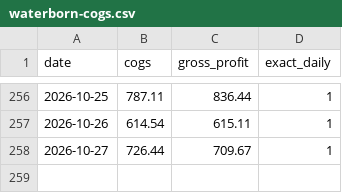
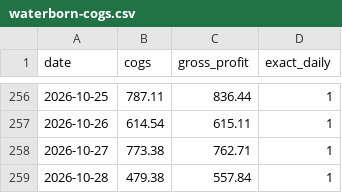
Before and after one commit to waterborn26/BUSINESS-DASHBOARD, a CSV file: src/data/real/waterborn-cogs.csv, drawn as a sheet; only a part is shown, gaps mark what is left out.

```diff
--- a/src/data/real/waterborn-cogs.csv
+++ b/src/data/real/waterborn-cogs.csv
@@ -257,2 +257,3 @@ date,cogs,gross_profit,exact_daily
 2026-10-26,614.54,615.11,1
-2026-10-27,726.44,709.67,1
+2026-10-27,773.38,762.71,1
+2026-10-28,479.38,557.84,1
```
Also changed, not shown: src/data/real/waterborn-daily.csv, 7 other files.
